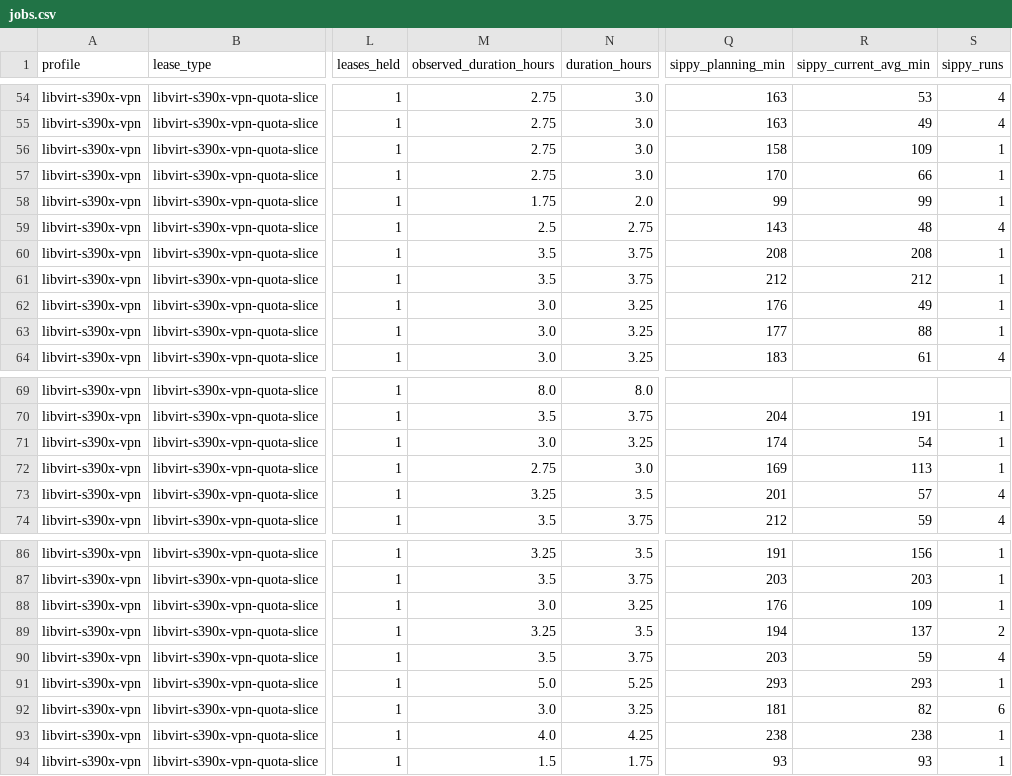
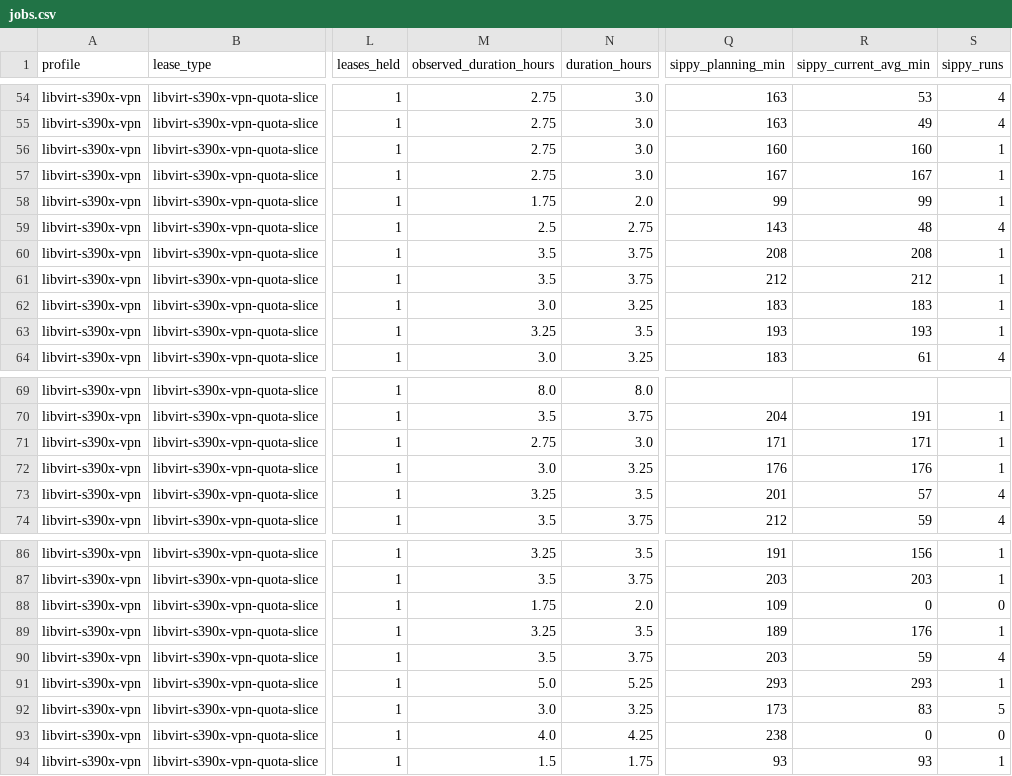
Before and after one commit to ibm-adarsh/ibmz-lease-capacity, a CSV file: docs/jobs.csv, drawn as a sheet; only a part is shown, gaps mark what is left out; the diff covers the shown part only; the diff names each change by its address in the sheet, - before the commit and + after, or states it on an @@ line.

```diff
--- a/docs/jobs.csv
+++ b/docs/jobs.csv
-Q56 (sippy_planning_min): 158
+Q56 (sippy_planning_min): 160
-R56 (sippy_current_avg_min): 109
+R56 (sippy_current_avg_min): 160
-Q57 (sippy_planning_min): 170
+Q57 (sippy_planning_min): 167
-R57 (sippy_current_avg_min): 66
+R57 (sippy_current_avg_min): 167
-Q62 (sippy_planning_min): 176
+Q62 (sippy_planning_min): 183
-R62 (sippy_current_avg_min): 49
+R62 (sippy_current_avg_min): 183
-M63 (observed_duration_hours): 3.0
+M63 (observed_duration_hours): 3.25
-N63 (duration_hours): 3.25
+N63 (duration_hours): 3.5
-Q63 (sippy_planning_min): 177
+Q63 (sippy_planning_min): 193
-R63 (sippy_current_avg_min): 88
+R63 (sippy_current_avg_min): 193
-M71 (observed_duration_hours): 3.0
+M71 (observed_duration_hours): 2.75
-N71 (duration_hours): 3.25
+N71 (duration_hours): 3.0
-Q71 (sippy_planning_min): 174
+Q71 (sippy_planning_min): 171
-R71 (sippy_current_avg_min): 54
+R71 (sippy_current_avg_min): 171
-M72 (observed_duration_hours): 2.75
+M72 (observed_duration_hours): 3.0
-N72 (duration_hours): 3.0
+N72 (duration_hours): 3.25
-Q72 (sippy_planning_min): 169
+Q72 (sippy_planning_min): 176
-R72 (sippy_current_avg_min): 113
+R72 (sippy_current_avg_min): 176
-M88 (observed_duration_hours): 3.0
+M88 (observed_duration_hours): 1.75
-N88 (duration_hours): 3.25
+N88 (duration_hours): 2.0
-Q88 (sippy_planning_min): 176
+Q88 (sippy_planning_min): 109
-R88 (sippy_current_avg_min): 109
+R88 (sippy_current_avg_min): 0
-S88 (sippy_runs): 1
+S88 (sippy_runs): 0
-Q89 (sippy_planning_min): 194
+Q89 (sippy_planning_min): 189
-R89 (sippy_current_avg_min): 137
+R89 (sippy_current_avg_min): 176
-S89 (sippy_runs): 2
+S89 (sippy_runs): 1
-Q92 (sippy_planning_min): 181
+Q92 (sippy_planning_min): 173
-R92 (sippy_current_avg_min): 82
+R92 (sippy_current_avg_min): 83
-S92 (sippy_runs): 6
+S92 (sippy_runs): 5
-R93 (sippy_current_avg_min): 238
+R93 (sippy_current_avg_min): 0
-S93 (sippy_runs): 1
+S93 (sippy_runs): 0
```
Also changed, not shown: 43 edited cells elsewhere in this file, 3 other files.
